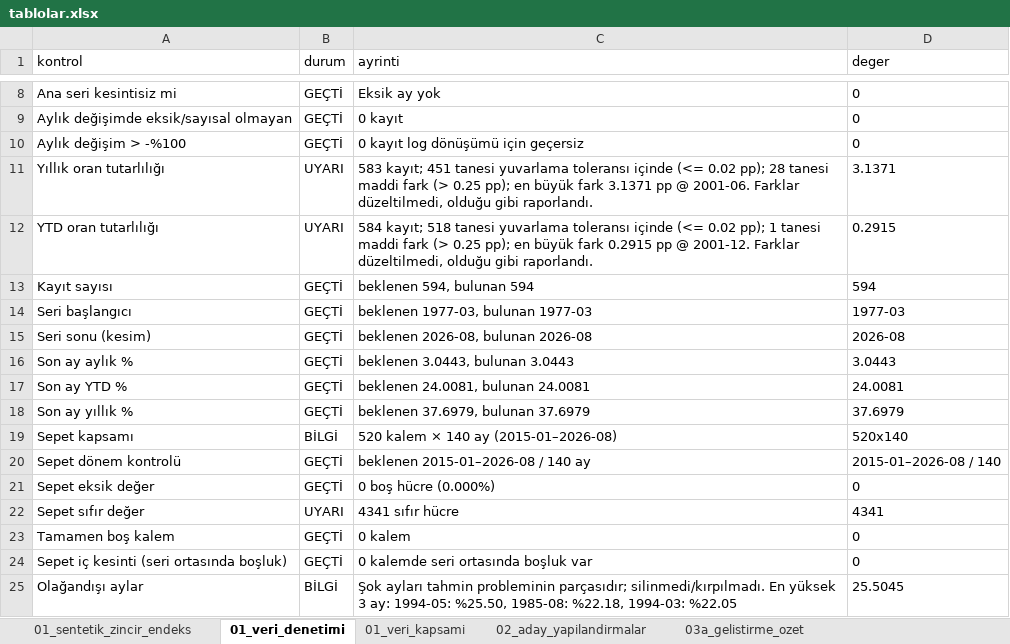
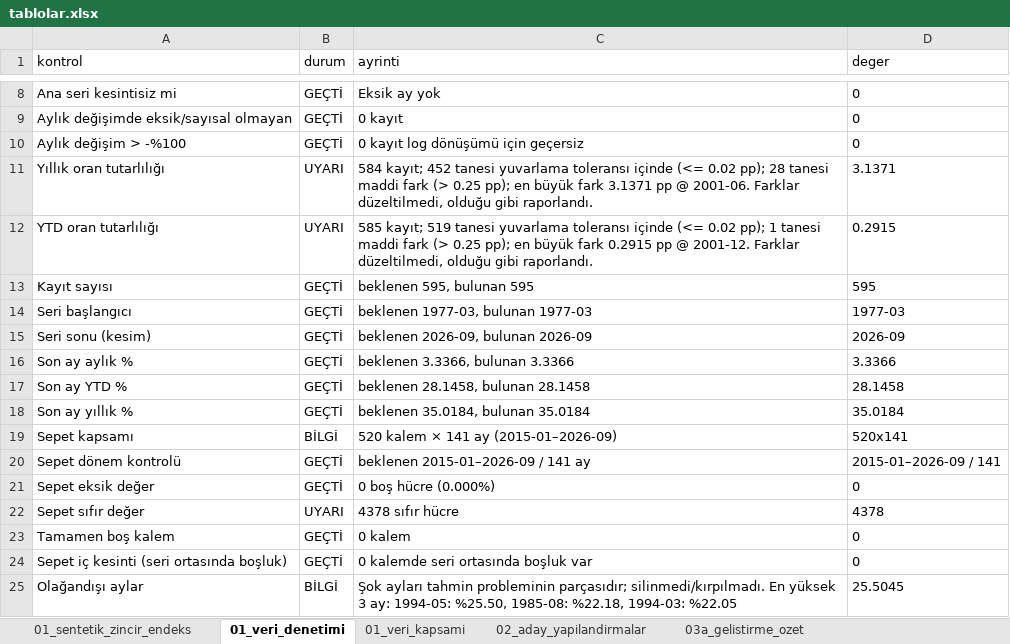
Before and after one commit to RYucel/TUFE_tahmin, an Excel workbook: artifacts/tablolar.xlsx, sheet 01_veri_denetimi, drawn as a sheet; only a part is shown, gaps mark what is left out; values as stored, in another font and other column widths than the file's, no borders; the diff names each change by its address in the sheet, - before the commit and + after, or states it on an @@ line.

```diff
--- a/artifacts/tablolar.xlsx (sheet 01_veri_denetimi)
+++ b/artifacts/tablolar.xlsx (sheet 01_veri_denetimi)
-C11 (ayrinti): 583 kayıt; 451 tanesi yuvarlama…
+C11 (ayrinti): 584 kayıt; 452 tanesi yuvarlama…
-C12 (ayrinti): 584 kayıt; 518 tanesi yuvarlama…
+C12 (ayrinti): 585 kayıt; 519 tanesi yuvarlama…
-C13 (ayrinti): beklenen 594, bulunan 594
+C13 (ayrinti): beklenen 595, bulunan 595
-D13 (deger): 594
+D13 (deger): 595
-C15 (ayrinti): beklenen 2026-08, bulunan 2026-08
+C15 (ayrinti): beklenen 2026-09, bulunan 2026-09
-D15 (deger): 2026-08
+D15 (deger): 2026-09
-C16 (ayrinti): beklenen 3.0443, bulunan 3.0443
+C16 (ayrinti): beklenen 3.3366, bulunan 3.3366
-D16 (deger): 3.0443
+D16 (deger): 3.3366
-C17 (ayrinti): beklenen 24.0081, bulunan 24.0081
+C17 (ayrinti): beklenen 28.1458, bulunan 28.1458
-D17 (deger): 24.0081
+D17 (deger): 28.1458
-C18 (ayrinti): beklenen 37.6979, bulunan 37.6979
+C18 (ayrinti): beklenen 35.0184, bulunan 35.0184
-D18 (deger): 37.6979
+D18 (deger): 35.0184
-C19 (ayrinti): 520 kalem × 140 ay (2015-01–2026-08)
+C19 (ayrinti): 520 kalem × 141 ay (2015-01–2026-09)
-D19 (deger): 520x140
+D19 (deger): 520x141
-C20 (ayrinti): beklenen 2015-01–2026-08 / 140 ay
+C20 (ayrinti): beklenen 2015-01–2026-09 / 141 ay
-D20 (deger): 2015-01–2026-08 / 140
+D20 (deger): 2015-01–2026-09 / 141
-C22 (ayrinti): 4341 sıfır hücre
+C22 (ayrinti): 4378 sıfır hücre
-D22 (deger): 4341
+D22 (deger): 4378
```
Also changed, not shown: sheet 03d_nihai_test_ozet, sheet 04_ufuk_bazli_hatalar, sheet 12_calisma_suresi_bellek, sheet 09_aralik_kapsamasi, sheet 07b_nihai_tahmin_araliklari, sheet 06_aylik_tahminler, 7 more sheets, 49 other files.
